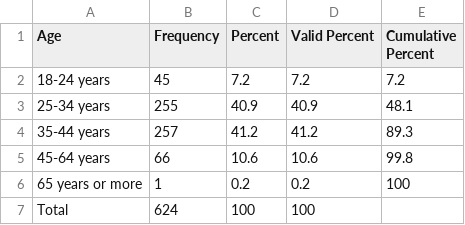
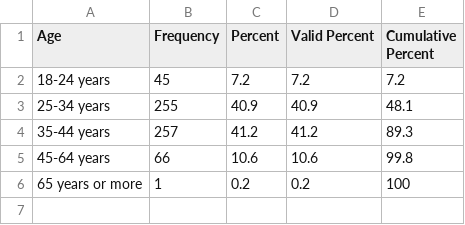
Before and after one commit to Amandanoelward/CriminalizedSurvivor_Git, a CSV file: Mothers/Mothers_B3_Age.csv, drawn as a sheet.

Commit message:
Update Mothers_B3_Age.csv

```diff
--- a/Mothers/Mothers_B3_Age.csv
+++ b/Mothers/Mothers_B3_Age.csv
@@ -6,2 +6 @@
 65 years or more,1,0.2,0.2,100
-Total,624,100,100,
```
